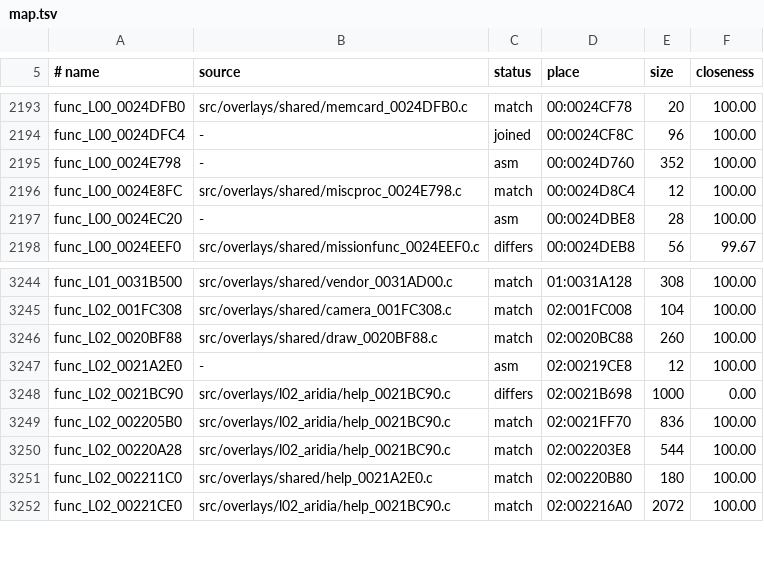
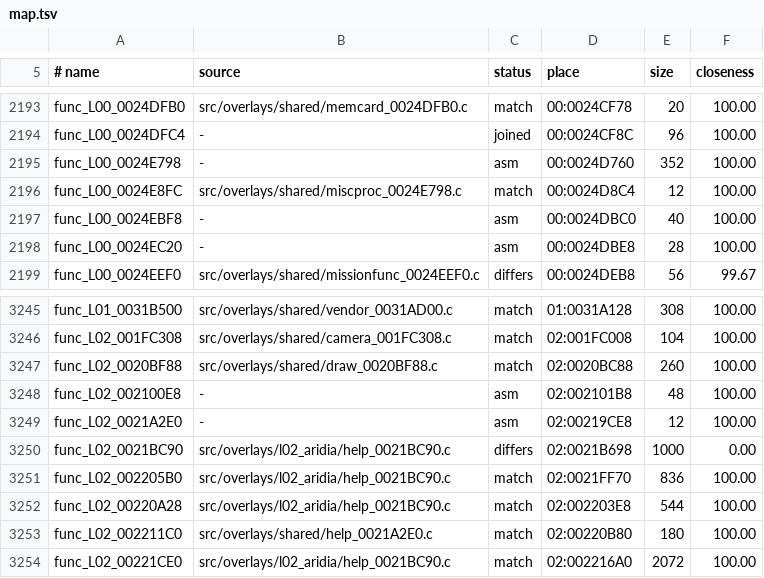
Before and after one commit to Drustburn/rac1-decomp, a TSV file: config/versions/us/map.tsv, drawn as a sheet; only a part is shown, gaps mark what is left out; the diff names each change by its address in the sheet, - before the commit and + after, or states it on an @@ line.

```diff
--- a/config/versions/us/map.tsv
+++ b/config/versions/us/map.tsv
+row 2197: func_L00_0024EBF8 | - | asm | 00:0024DBC0 | 40 | 100.00
+row 3248: func_L02_002100E8 | - | asm | 02:002101B8 | 48 | 100.00
```
Also changed, not shown: config/versions/jp/map.tsv, config/versions/pal_v1/map.tsv, 7 other files.
